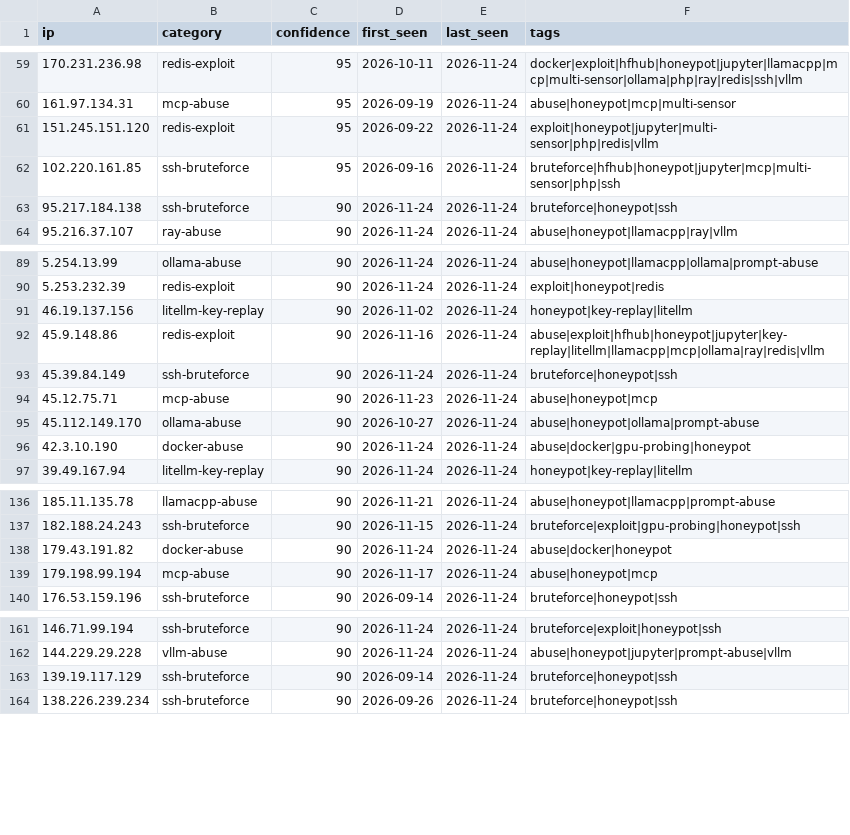
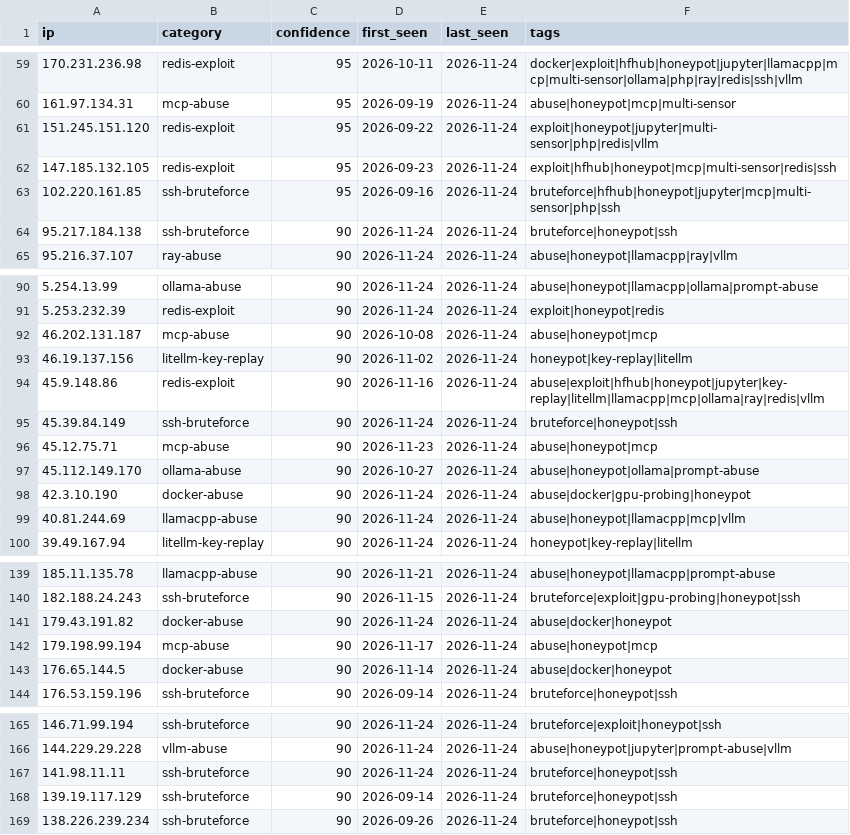
Before and after one commit to Zikmadol/trapline-ioc, a CSV file: feeds/all-observed.csv, drawn as a sheet; only a part is shown, gaps mark what is left out; the diff covers the shown part only; the diff names each change by its address in the sheet, - before the commit and + after, or states it on an @@ line.

```diff
--- a/feeds/all-observed.csv
+++ b/feeds/all-observed.csv
+row 62: 147.185.132.105 | redis-exploit | 95 | 2026-09-23 | 2026-11-24 | exploit|hfhub|honeypot|mcp|multi-sensor|redis|ssh
+row 92: 46.202.131.187 | mcp-abuse | 90 | 2026-10-08 | 2026-11-24 | abuse|honeypot|mcp
+row 99: 40.81.244.69 | llamacpp-abuse | 90 | 2026-11-24 | 2026-11-24 | abuse|honeypot|llamacpp|mcp|vllm
+row 143: 176.65.144.5 | docker-abuse | 90 | 2026-11-14 | 2026-11-24 | abuse|docker|honeypot
+row 167: 141.98.11.11 | ssh-bruteforce | 90 | 2026-11-24 | 2026-11-24 | bruteforce|honeypot|ssh
```
Also changed, not shown: 2 removed rows elsewhere in this file, daily/2026-11-24.csv, feeds/ai-infra.csv, 12 other files.
